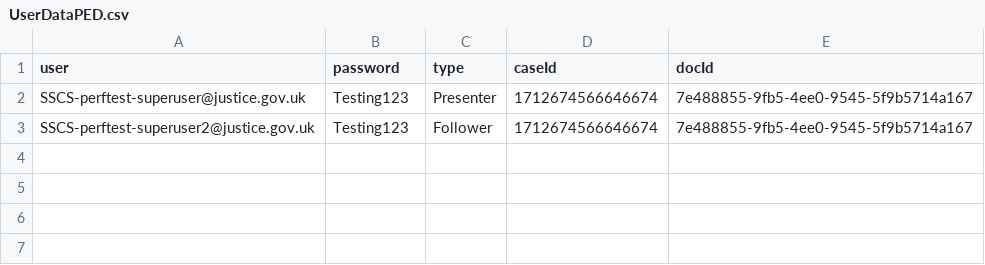
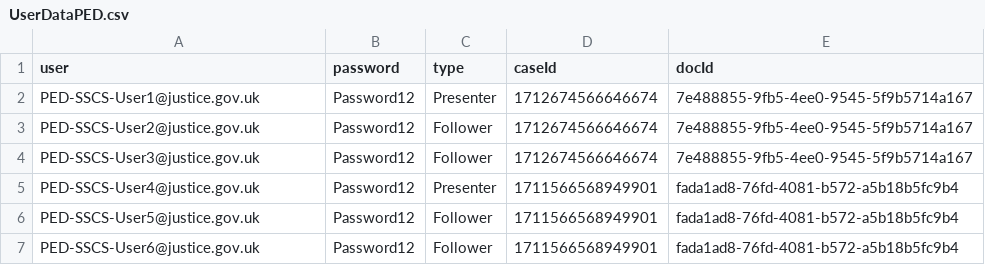
Before and after one commit to hmcts/xui-performance, a CSV file: src/gatling/resources/UserDataPED.csv, drawn as a sheet.

```diff
--- a/src/gatling/resources/UserDataPED.csv
+++ b/src/gatling/resources/UserDataPED.csv
@@ -1,3 +1,7 @@
 user,password,type,caseId,docId
-SSCS-perftest-superuser@justice.gov.uk,Testing123,Presenter,1712674566646674,7e488855-9fb5-4ee0-9545-5f9b5714a167
-SSCS-perftest-superuser2@justice.gov.uk,Testing123,Follower,1712674566646674,7e488855-9fb5-4ee0-9545-5f9b5714a167
+PED-SSCS-User1@justice.gov.uk,Password12,Presenter,1712674566646674,7e488855-9fb5-4ee0-9545-5f9b5714a167
+PED-SSCS-User2@justice.gov.uk,Password12,Follower,1712674566646674,7e488855-9fb5-4ee0-9545-5f9b5714a167
+PED-SSCS-User3@justice.gov.uk,Password12,Follower,1712674566646674,7e488855-9fb5-4ee0-9545-5f9b5714a167
+PED-SSCS-User4@justice.gov.uk,Password12,Presenter,1711566568949901,fada1ad8-76fd-4081-b572-a5b18b5fc9b4
+PED-SSCS-User5@justice.gov.uk,Password12,Follower,1711566568949901,fada1ad8-76fd-4081-b572-a5b18b5fc9b4
+PED-SSCS-User6@justice.gov.uk,Password12,Follower,1711566568949901,fada1ad8-76fd-4081-b572-a5b18b5fc9b4
```
Also changed, not shown: 5 other files.
